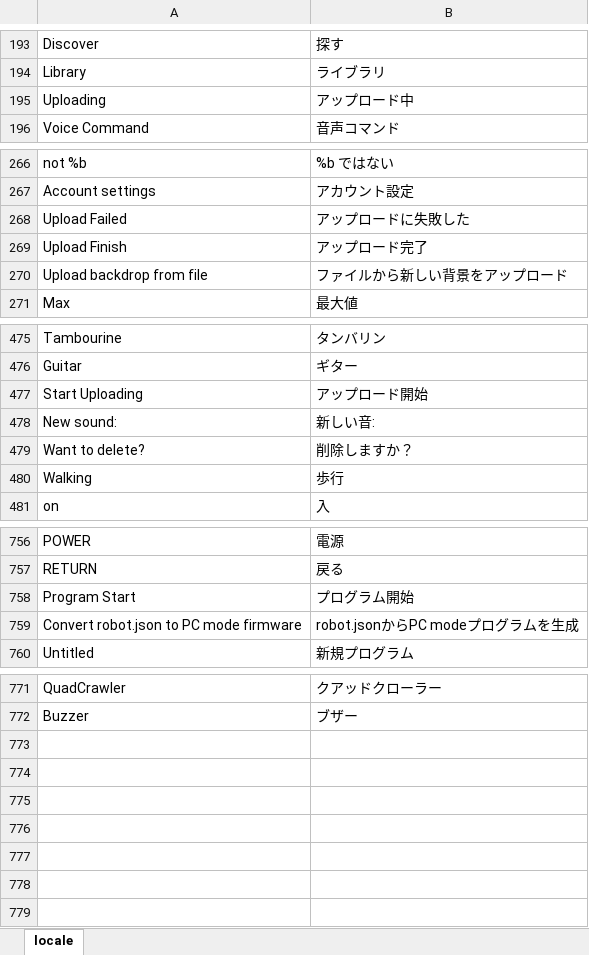
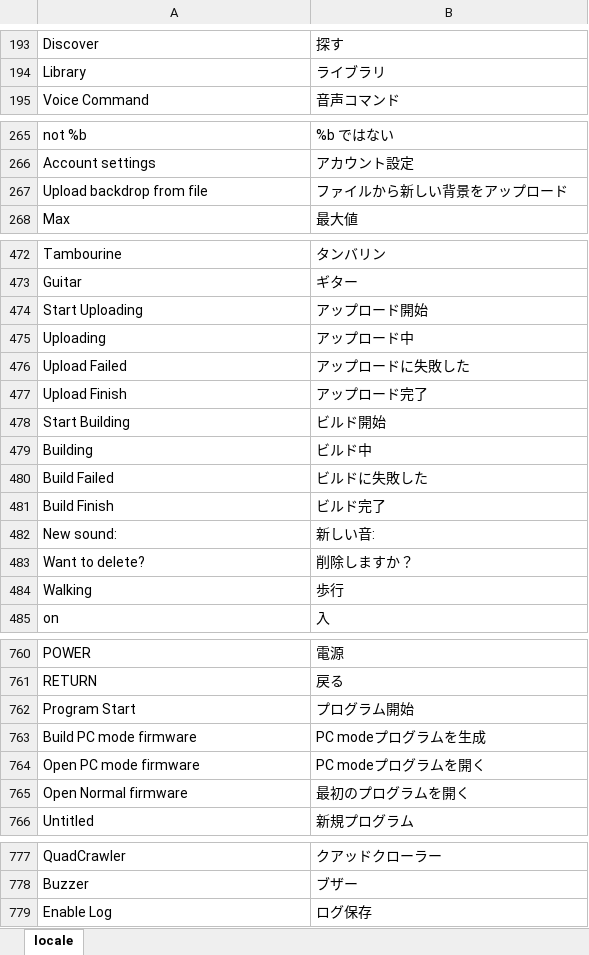
Before and after one commit to sohtamei/TuKuRutch.mBlock, an Excel workbook: src/locale/locale.xlsx, sheet locale, drawn as a sheet; only a part is shown, gaps mark what is left out; values as stored, in another font and other column widths than the file's, no borders; charts and pictures not drawn; removed rows and columns are numbered as before the commit, all else as after; the diff names each change by its address in the sheet, - before the commit and + after, or states it on an @@ line.

```diff
--- a/src/locale/locale.xlsx (sheet locale)
+++ b/src/locale/locale.xlsx (sheet locale)
@@ row 195 moved to row 475: Uploading @@
@@ row 268 moved to row 476: Upload Failed @@
@@ row 269 moved to row 477: Upload Finish @@
+row 478: Start Building | ビルド開始
+row 479: Building | ビルド中
+row 480: Build Failed | ビルドに失敗した
+row 481: Build Finish | ビルド完了
-row 759: Convert robot.json to PC mode firmware | robot.jsonからPC modeプログラムを生成
+row 763: Build PC mode firmware | PC modeプログラムを生成
+row 764: Open PC mode firmware | PC modeプログラムを開く
+row 765: Open Normal firmware | 最初のプログラムを開く
+row 779: Enable Log | ログ保存
```
Also changed, not shown: 27 other files.
